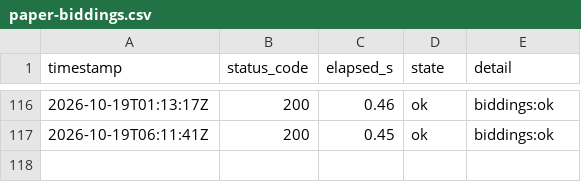
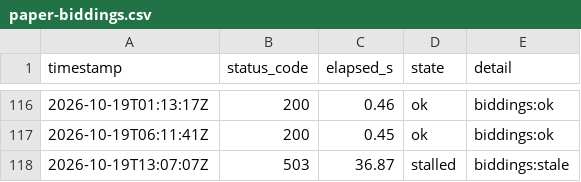
Before and after one commit to lee-sj/monitor, a CSV file: data/paper-biddings.csv, drawn as a sheet; only a part is shown, gaps mark what is left out; the diff names each change by its address in the sheet, - before the commit and + after, or states it on an @@ line.

```diff
--- a/data/paper-biddings.csv
+++ b/data/paper-biddings.csv
+row 118: 2026-10-19T13:07:07Z | 503 | 36.87 | stalled | biddings:stale
```
Also changed, not shown: data/paper-pre-spec.csv, data/paper.csv, 1 other file.
